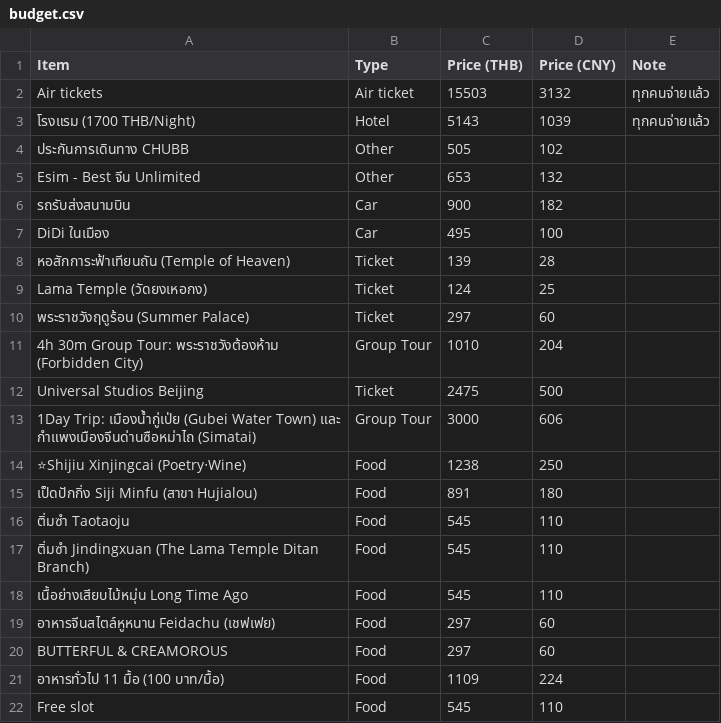
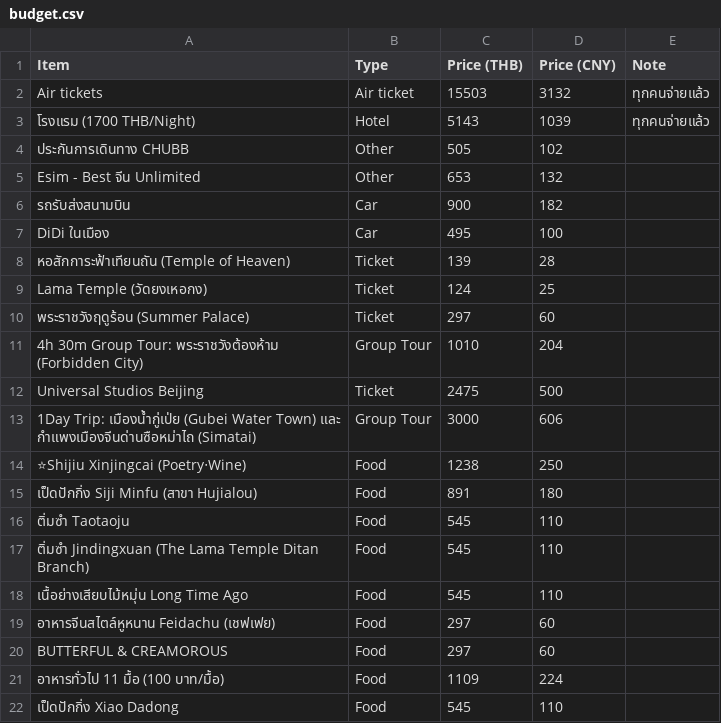
Before and after one commit to asamaliammukda-ux/beijing2026, a CSV file: data/budget.csv, drawn as a sheet.

```diff
--- a/data/budget.csv
+++ b/data/budget.csv
@@ -21,2 +21,2 @@ BUTTERFUL & CREAMOROUS,Food,297,60,
 อาหารทั่วไป 11 มื้อ (100 บาท/มื้อ),Food,1109,224,
-Free slot,Food,545,110,
+เป็ดปักกิ่ง Xiao Dadong,Food,545,110,
```
Also changed, not shown: data/itinerary.csv, data/restaurants.csv.
